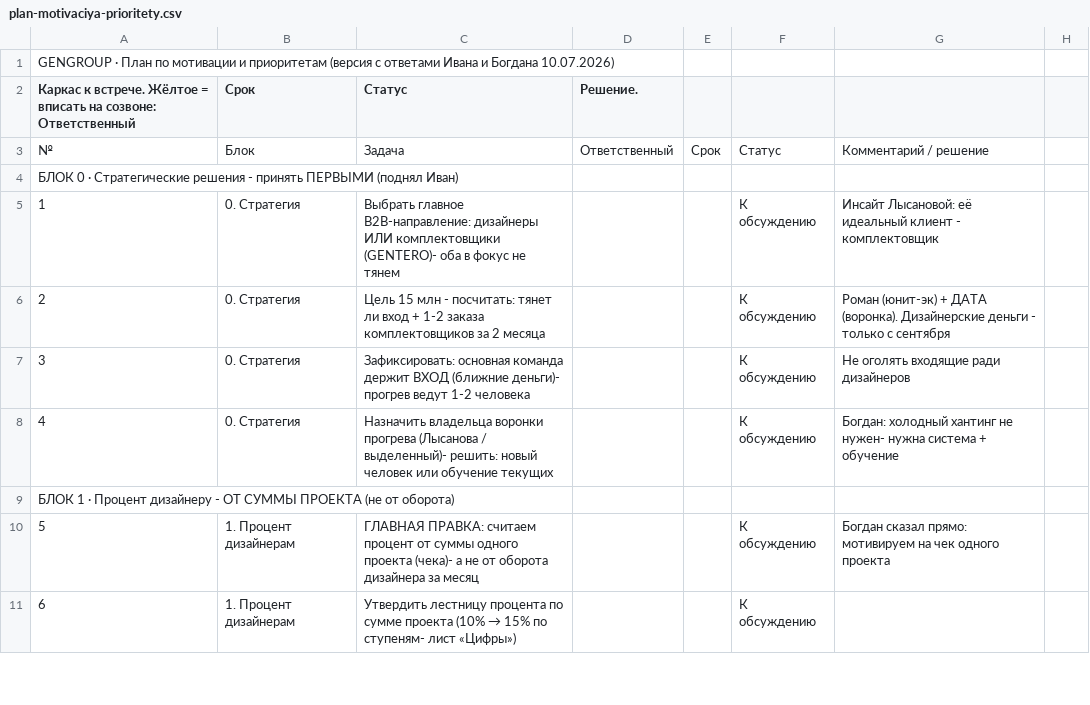
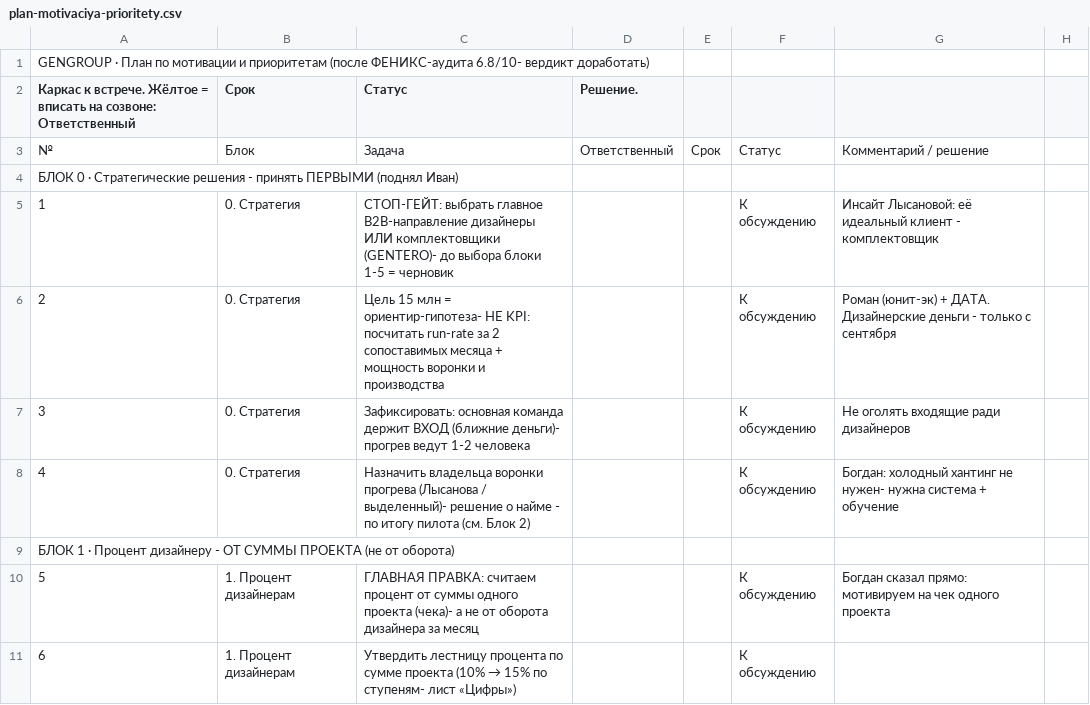
Before and after one commit to oliverjone01-dev/t1, a CSV file: GG-markplan-2026/plan-motivaciya-prioritety.csv, drawn as a sheet; only a part is shown; the diff covers the shown part only; the diff names each change by its address in the sheet, - before the commit and + after, or states it on an @@ line.

```diff
--- a/GG-markplan-2026/plan-motivaciya-prioritety.csv
+++ b/GG-markplan-2026/plan-motivaciya-prioritety.csv
@@ column A renumbered from row 1 down @@
-C5 (Статус): Выбрать главное B2B-направление: дизайнеры ИЛИ комплектовщики (GENTERO)- оба в фокус не тянем
+C5 (Статус): СТОП-ГЕЙТ: выбрать главное B2B-направление дизайнеры ИЛИ комплектовщики (GENTERO)- до выбора блоки 1-5 = черновик
-C6 (Статус): …15 млн - посчитать: тянет ли вход + 1-2 заказа комплектовщиков за 2 месяца
+C6 (Статус): …15 млн = ориентир-гипотеза- НЕ KPI: посчитать run-rate за 2 сопоставимых месяца + мощность воронки и производства
-G6: …(юнит-эк) + ДАТА (воронка). Дизайнерские деньги…
+G6: …(юнит-эк) + ДАТА. Дизайнерские деньги…
-C8 (Статус): …/ выделенный)- решить: новый человек или обучение текущих
+C8 (Статус): …/ выделенный)- решение о найме - по итогу пилота (см. Блок 2)
```
Also changed, not shown: 4 added rows and 4 edited cells elsewhere in this file, 1 other file.
